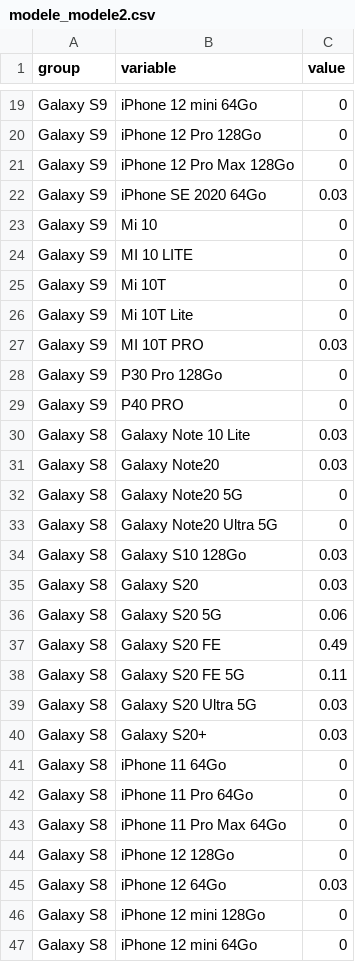
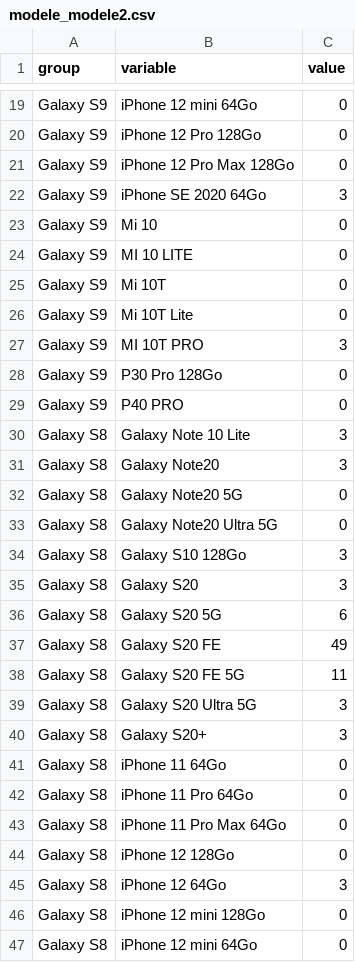
Before and after one commit to imene59/Test, a CSV file: modele_modele2.csv, drawn as a sheet; only a part is shown, gaps mark what is left out; the diff covers the shown part only.

Commit message:
fix: values

```diff
--- a/modele_modele2.csv
+++ b/modele_modele2.csv
@@ -21,3 +21,3 @@ Galaxy S9,iPhone 12 Pro 128Go,0
 Galaxy S9,iPhone 12 Pro Max 128Go,0
-Galaxy S9,iPhone SE 2020 64Go,0.03
+Galaxy S9,iPhone SE 2020 64Go,3
 Galaxy S9,Mi 10,0
@@ -26,16 +26,16 @@ Galaxy S9,Mi 10T,0
 Galaxy S9,Mi 10T Lite,0
-Galaxy S9,MI 10T PRO,0.03
+Galaxy S9,MI 10T PRO,3
 Galaxy S9,P30 Pro 128Go,0
 Galaxy S9,P40 PRO,0
-Galaxy S8,Galaxy Note 10 Lite,0.03
-Galaxy S8,Galaxy Note20,0.03
+Galaxy S8,Galaxy Note 10 Lite,3
+Galaxy S8,Galaxy Note20,3
 Galaxy S8,Galaxy Note20 5G,0
 Galaxy S8,Galaxy Note20 Ultra 5G,0
-Galaxy S8,Galaxy S10 128Go,0.03
-Galaxy S8,Galaxy S20,0.03
-Galaxy S8,Galaxy S20 5G,0.06
-Galaxy S8,Galaxy S20 FE,0.49
-Galaxy S8,Galaxy S20 FE 5G,0.11
-Galaxy S8,Galaxy S20 Ultra 5G,0.03
-Galaxy S8,Galaxy S20+,0.03
+Galaxy S8,Galaxy S10 128Go,3
+Galaxy S8,Galaxy S20,3
+Galaxy S8,Galaxy S20 5G,6
+Galaxy S8,Galaxy S20 FE,49
+Galaxy S8,Galaxy S20 FE 5G,11
+Galaxy S8,Galaxy S20 Ultra 5G,3
+Galaxy S8,Galaxy S20+,3
 Galaxy S8,iPhone 11 64Go,0
@@ -44,3 +44,3 @@ Galaxy S8,iPhone 11 Pro Max 64Go,0
 Galaxy S8,iPhone 12 128Go,0
-Galaxy S8,iPhone 12 64Go,0.03
+Galaxy S8,iPhone 12 64Go,3
 Galaxy S8,iPhone 12 mini 128Go,0
```
Also changed, not shown: 59 edited cells elsewhere in this file.
